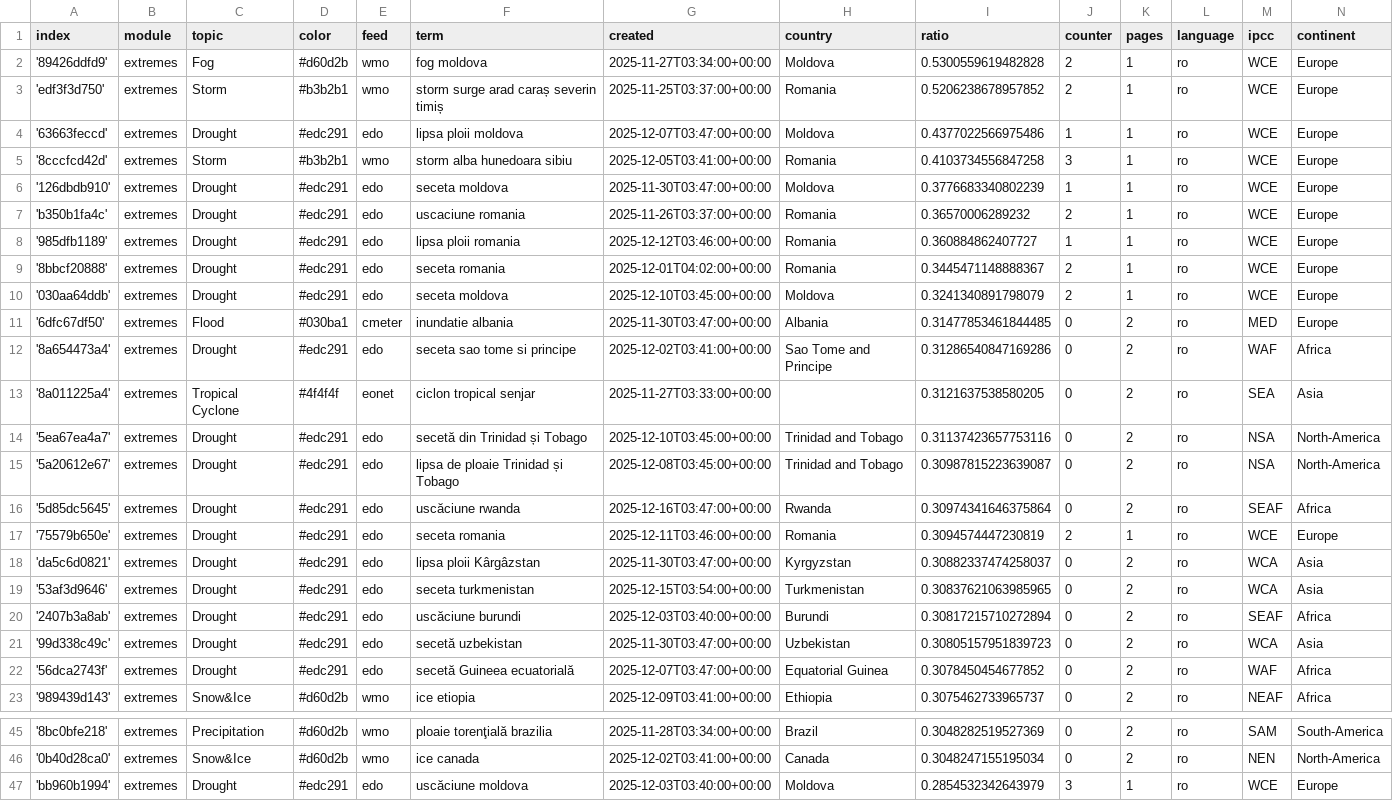
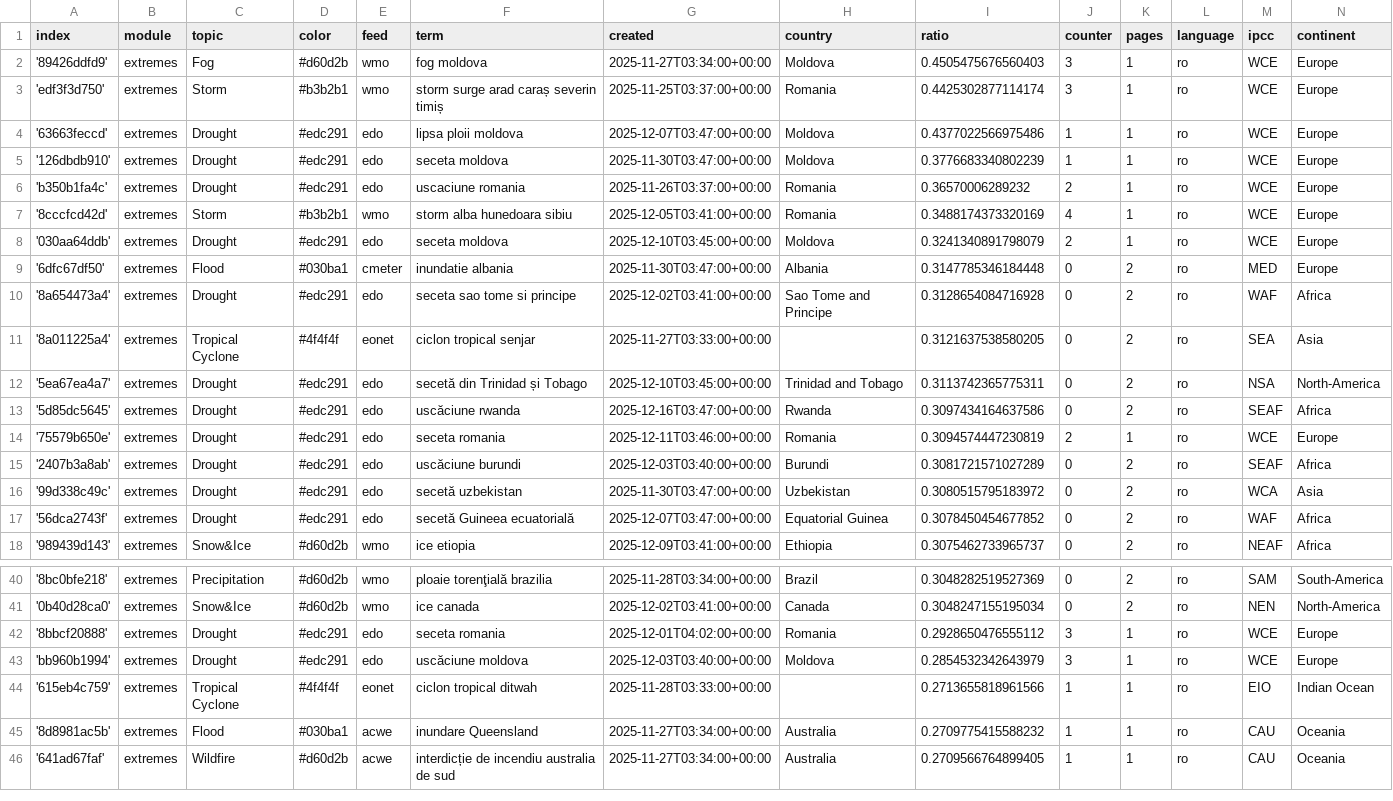
Before and after one commit to TinoH91news/romanianExtremes, a CSV file: terms.csv, drawn as a sheet; only a part is shown, gaps mark what is left out; the shorter side is filled out with more unchanged rows; the diff covers the shown part only.

Commit message:
Commit from GitHub Actions (harvest:0.0)

```diff
--- a/terms.csv
+++ b/terms.csv
@@ -1,22 +1,17 @@
 index,module,topic,color,feed,term,created,country,ratio,counter,pages,language,ipcc,continent
-'89426ddfd9',extremes,Fog,#d60d2b,wmo,fog moldova,2025-11-27T03:34:00+00:00,Moldova,0.5300559619482828,2,1,ro,WCE,Europe
-'edf3f3d750',extremes,Storm,#b3b2b1,wmo,storm surge arad caraș severin timiș,2025-11-25T03:37:00+00:00,Romania,0.5206238678957852,2,1,ro,WCE,Europe
+'89426ddfd9',extremes,Fog,#d60d2b,wmo,fog moldova,2025-11-27T03:34:00+00:00,Moldova,0.4505475676560403,3,1,ro,WCE,Europe
+'edf3f3d750',extremes,Storm,#b3b2b1,wmo,storm surge arad caraș severin timiș,2025-11-25T03:37:00+00:00,Romania,0.4425302877114174,3,1,ro,WCE,Europe
 '63663feccd',extremes,Drought,#edc291,edo,lipsa ploii moldova,2025-12-07T03:47:00+00:00,Moldova,0.4377022566975486,1,1,ro,WCE,Europe
-'8cccfcd42d',extremes,Storm,#b3b2b1,wmo,storm alba hunedoara sibiu,2025-12-05T03:41:00+00:00,Romania,0.4103734556847258,3,1,ro,WCE,Europe
 '126dbdb910',extremes,Drought,#edc291,edo,seceta moldova,2025-11-30T03:47:00+00:00,Moldova,0.3776683340802239,1,1,ro,WCE,Europe
 'b350b1fa4c',extremes,Drought,#edc291,edo,uscaciune romania,2025-11-26T03:37:00+00:00,Romania,0.36570006289232,2,1,ro,WCE,Europe
-'985dfb1189',extremes,Drought,#edc291,edo,lipsa ploii romania,2025-12-12T03:46:00+00:00,Romania,0.360884862407727,1,1,ro,WCE,Europe
-'8bbcf20888',extremes,Drought,#edc291,edo,seceta romania,2025-12-01T04:02:00+00:00,Romania,0.3445471148888367,2,1,ro,WCE,Europe
+'8cccfcd42d',extremes,Storm,#b3b2b1,wmo,storm alba hunedoara sibiu,2025-12-05T03:41:00+00:00,Romania,0.3488174373320169,4,1,ro,WCE,Europe
 '030aa64ddb',extremes,Drought,#edc291,edo,seceta moldova,2025-12-10T03:45:00+00:00,Moldova,0.3241340891798079,2,1,ro,WCE,Europe
-'6dfc67df50',extremes,Flood,#030ba1,cmeter,inundatie albania,2025-11-30T03:47:00+00:00,Albania,0.31477853461844485,0,2,ro,MED,Europe
-'8a654473a4',extremes,Drought,#edc291,edo,seceta sao tome si principe,2025-12-02T03:41:00+00:00,Sao Tome and Principe,0.31286540847169286,0,2,ro,WAF,Africa
+'6dfc67df50',extremes,Flood,#030ba1,cmeter,inundatie albania,2025-11-30T03:47:00+00:00,Albania,0.3147785346184448,0,2,ro,MED,Europe
+'8a654473a4',extremes,Drought,#edc291,edo,seceta sao tome si principe,2025-12-02T03:41:00+00:00,Sao Tome and Principe,0.3128654084716928,0,2,ro,WAF,Africa
 '8a011225a4',extremes,Tropical Cyclone,#4f4f4f,eonet,ciclon tropical senjar,2025-11-27T03:33:00+00:00,,0.3121637538580205,0,2,ro,SEA,Asia
-'5ea67ea4a7',extremes,Drought,#edc291,edo,secetă din Trinidad și Tobago,2025-12-10T03:45:00+00:00,Trinidad and Tobago,0.31137423657753116,0,2,ro,NSA,North-America
-'5a20612e67',extremes,Drought,#edc291,edo,lipsa de ploaie Trinidad și Tobago,2025-12-08T03:45:00+00:00,Trinidad and Tobago,0.30987815223639087,0,2,ro,NSA,North-America
-'5d85dc5645',extremes,Drought,#edc291,edo,uscăciune rwanda,2025-12-16T03:47:00+00:00,Rwanda,0.30974341646375864,0,2,ro,SEAF,Africa
+'5ea67ea4a7',extremes,Drought,#edc291,edo,secetă din Trinidad și Tobago,2025-12-10T03:45:00+00:00,Trinidad and Tobago,0.3113742365775311,0,2,ro,NSA,North-America
+'5d85dc5645',extremes,Drought,#edc291,edo,uscăciune rwanda,2025-12-16T03:47:00+00:00,Rwanda,0.3097434164637586,0,2,ro,SEAF,Africa
 '75579b650e',extremes,Drought,#edc291,edo,seceta romania,2025-12-11T03:46:00+00:00,Romania,0.3094574447230819,2,1,ro,WCE,Europe
-'da5c6d0821',extremes,Drought,#edc291,edo,lipsa ploii Kârgâzstan,2025-11-30T03:47:00+00:00,Kyrgyzstan,0.30882337474258037,0,2,ro,WCA,Asia
-'53af3d9646',extremes,Drought,#edc291,edo,seceta turkmenistan,2025-12-15T03:54:00+00:00,Turkmenistan,0.30837621063985965,0,2,ro,WCA,Asia
-'2407b3a8ab',extremes,Drought,#edc291,edo,uscăciune burundi,2025-12-03T03:40:00+00:00,Burundi,0.30817215710272894,0,2,ro,SEAF,Africa
-'99d338c49c',extremes,Drought,#edc291,edo,secetă uzbekistan,2025-11-30T03:47:00+00:00,Uzbekistan,0.30805157951839723,0,2,ro,WCA,Asia
+'2407b3a8ab',extremes,Drought,#edc291,edo,uscăciune burundi,2025-12-03T03:40:00+00:00,Burundi,0.3081721571027289,0,2,ro,SEAF,Africa
+'99d338c49c',extremes,Drought,#edc291,edo,secetă uzbekistan,2025-11-30T03:47:00+00:00,Uzbekistan,0.3080515795183972,0,2,ro,WCA,Asia
 '56dca2743f',extremes,Drought,#edc291,edo,secetă Guineea ecuatorială,2025-12-07T03:47:00+00:00,Equatorial Guinea,0.3078450454677852,0,2,ro,WAF,Africa
@@ -46,2 +41,3 @@ index,module,topic,color,feed,term,created,country,ratio,counter,pages,language,
 '0b40d28ca0',extremes,Snow&Ice,#d60d2b,wmo,ice canada,2025-12-02T03:41:00+00:00,Canada,0.3048247155195034,0,2,ro,NEN,North-America
+'8bbcf20888',extremes,Drought,#edc291,edo,seceta romania,2025-12-01T04:02:00+00:00,Romania,0.2928650476555112,3,1,ro,WCE,Europe
 'bb960b1994',extremes,Drought,#edc291,edo,uscăciune moldova,2025-12-03T03:40:00+00:00,Moldova,0.2854532342643979,3,1,ro,WCE,Europe
```
Also changed, not shown: 3 added rows elsewhere in this file.
